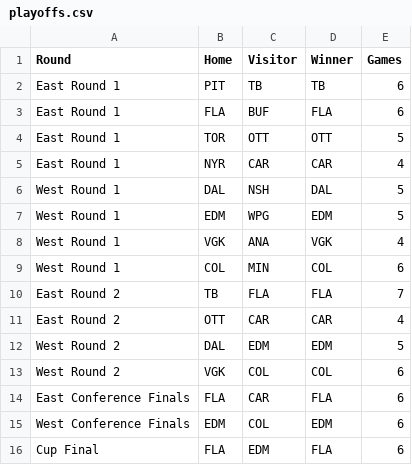
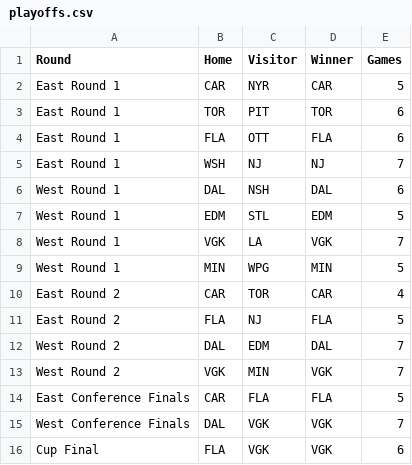
Before and after one commit to stevenpfaff/HockeySimulator, a CSV file: output/playoffs.csv, drawn as a sheet.

```diff
--- a/output/playoffs.csv
+++ b/output/playoffs.csv
@@ -1,16 +1,16 @@
 Round,Home,Visitor,Winner,Games
-East Round 1,PIT,TB,TB,6
-East Round 1,FLA,BUF,FLA,6
-East Round 1,TOR,OTT,OTT,5
-East Round 1,NYR,CAR,CAR,4
-West Round 1,DAL,NSH,DAL,5
-West Round 1,EDM,WPG,EDM,5
-West Round 1,VGK,ANA,VGK,4
-West Round 1,COL,MIN,COL,6
-East Round 2,TB,FLA,FLA,7
-East Round 2,OTT,CAR,CAR,4
-West Round 2,DAL,EDM,EDM,5
-West Round 2,VGK,COL,COL,6
-East Conference Finals,FLA,CAR,FLA,6
-West Conference Finals,EDM,COL,EDM,6
-Cup Final,FLA,EDM,FLA,6
+East Round 1,CAR,NYR,CAR,5
+East Round 1,TOR,PIT,TOR,6
+East Round 1,FLA,OTT,FLA,6
+East Round 1,WSH,NJ,NJ,7
+West Round 1,DAL,NSH,DAL,6
+West Round 1,EDM,STL,EDM,5
+West Round 1,VGK,LA,VGK,7
+West Round 1,MIN,WPG,MIN,5
+East Round 2,CAR,TOR,CAR,4
+East Round 2,FLA,NJ,FLA,5
+West Round 2,DAL,EDM,DAL,7
+West Round 2,VGK,MIN,VGK,7
+East Conference Finals,CAR,FLA,FLA,5
+West Conference Finals,DAL,VGK,VGK,7
+Cup Final,FLA,VGK,VGK,6
```
Also changed, not shown: output/playoff_data.csv, 11 other files.
